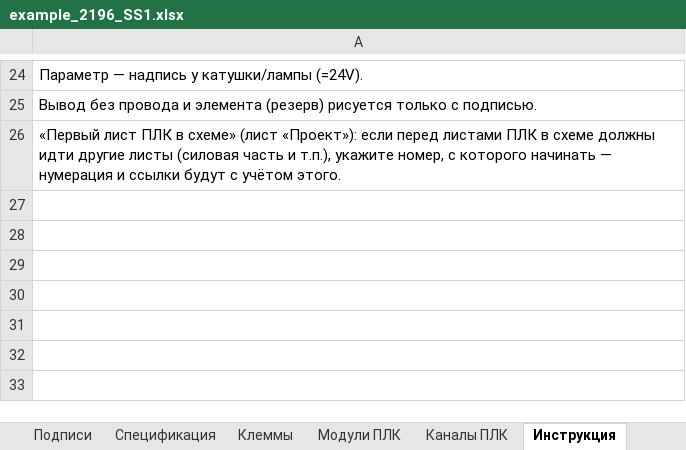
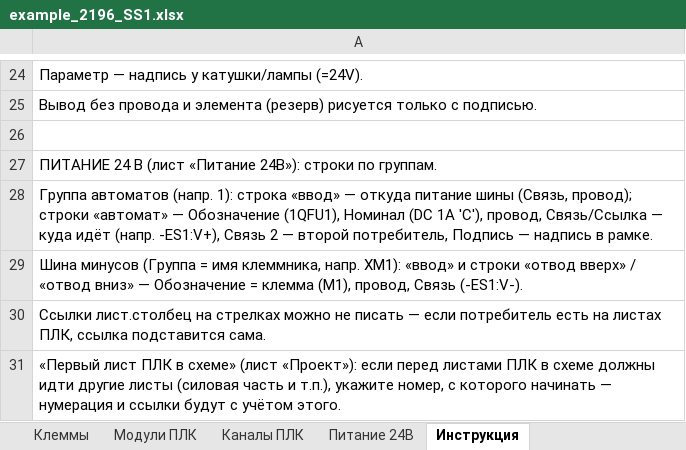
Before and after one commit to LamarMB/tg--, an Excel workbook: examples/example_2196_SS1.xlsx, sheet Инструкция, drawn as a sheet; only a part is shown, gaps mark what is left out; values as stored, in another font and other column widths than the file's, no borders; the diff names each change by its address in the sheet, - before the commit and + after, or states it on an @@ line.

```diff
--- a/examples/example_2196_SS1.xlsx (sheet Инструкция)
+++ b/examples/example_2196_SS1.xlsx (sheet Инструкция)
+sheet tab: Питание 24В
+row 26: (empty)
+row 27: ПИТАНИЕ 24 В (лист «Питание 24В»): строки по группам.
+row 28: Группа автоматов (напр. 1): строка «ввод» — откуда питание шины (Связь, провод); строки «автомат» — Обозначение (1QFU1), Номинал (DC 1A 'C'), провод, Связь/Ссылка — куда идёт (напр. -ES1:V+), Связь 2 — второй потребитель, Подпись — надпись в рамке.
+row 29: Шина минусов (Группа = имя клеммника, напр. XM1): «ввод» и строки «отвод вверх» / «отвод вниз» — Обозначение = клемма (M1), провод, Связь (-ES1:V-).
+row 30: Ссылки лист.столбец на стрелках можно не писать — если потребитель есть на листах ПЛК, ссылка подставится сама.
```
Also changed, not shown: sheet Проект, 11 other files.
